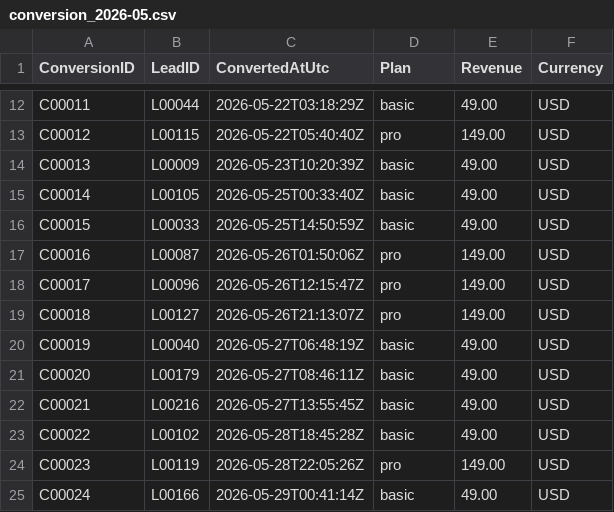
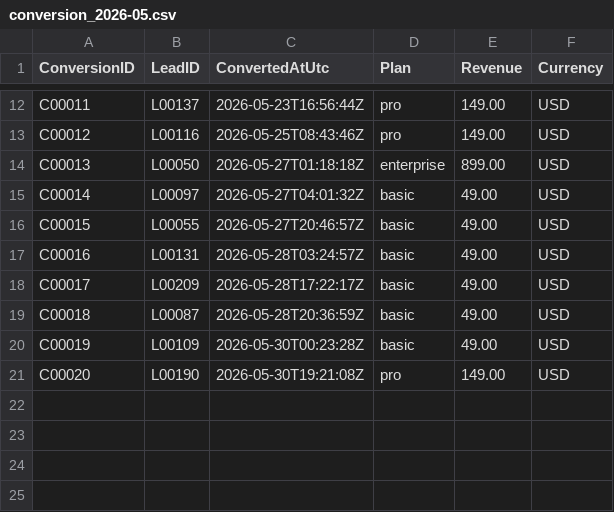
Before and after one commit to stefanie-culley/fabric_medallion, a CSV file: samples/crm/conversion/ingest_date=2026-05-31/conversion_2026-05.csv, drawn as a sheet; only a part is shown, gaps mark what is left out; the diff covers the shown part only; the diff names each change by its address in the sheet, - before the commit and + after, or states it on an @@ line.

```diff
--- a/samples/crm/conversion/ingest_date=2026-05-31/conversion_2026-05.csv
+++ b/samples/crm/conversion/ingest_date=2026-05-31/conversion_2026-05.csv
-B12 (LeadID): L00044
+B12 (LeadID): L00137
-C12 (ConvertedAtUtc): 2026-05-22T03:18:29Z
+C12 (ConvertedAtUtc): 2026-05-23T16:56:44Z
-D12 (Plan): basic
+D12 (Plan): pro
-E12 (Revenue): 49.00
+E12 (Revenue): 149.00
-B13 (LeadID): L00115
+B13 (LeadID): L00116
-C13 (ConvertedAtUtc): 2026-05-22T05:40:40Z
+C13 (ConvertedAtUtc): 2026-05-25T08:43:46Z
-B14 (LeadID): L00009
+B14 (LeadID): L00050
-C14 (ConvertedAtUtc): 2026-05-23T10:20:39Z
+C14 (ConvertedAtUtc): 2026-05-27T01:18:18Z
-D14 (Plan): basic
+D14 (Plan): enterprise
-E14 (Revenue): 49.00
+E14 (Revenue): 899.00
-B15 (LeadID): L00105
+B15 (LeadID): L00097
-C15 (ConvertedAtUtc): 2026-05-25T00:33:40Z
+C15 (ConvertedAtUtc): 2026-05-27T04:01:32Z
-B16 (LeadID): L00033
+B16 (LeadID): L00055
-C16 (ConvertedAtUtc): 2026-05-25T14:50:59Z
+C16 (ConvertedAtUtc): 2026-05-27T20:46:57Z
-B17 (LeadID): L00087
+B17 (LeadID): L00131
-C17 (ConvertedAtUtc): 2026-05-26T01:50:06Z
+C17 (ConvertedAtUtc): 2026-05-28T03:24:57Z
-D17:D19 (Plan): pro
+D17:D19 (Plan): basic
-E17:E19 (Revenue): 149.00
+E17:E19 (Revenue): 49.00
-B18 (LeadID): L00096
+B18 (LeadID): L00209
-C18 (ConvertedAtUtc): 2026-05-26T12:15:47Z
+C18 (ConvertedAtUtc): 2026-05-28T17:22:17Z
-B19 (LeadID): L00127
+B19 (LeadID): L00087
-C19 (ConvertedAtUtc): 2026-05-26T21:13:07Z
+C19 (ConvertedAtUtc): 2026-05-28T20:36:59Z
-B20 (LeadID): L00040
+B20 (LeadID): L00109
-C20 (ConvertedAtUtc): 2026-05-27T06:48:19Z
+C20 (ConvertedAtUtc): 2026-05-30T00:23:28Z
-B21 (LeadID): L00179
+B21 (LeadID): L00190
-C21 (ConvertedAtUtc): 2026-05-27T08:46:11Z
+C21 (ConvertedAtUtc): 2026-05-30T19:21:08Z
-D21 (Plan): basic
+D21 (Plan): pro
-E21 (Revenue): 49.00
+E21 (Revenue): 149.00
-row 22: C00021 | L00216 | 2026-05-27T13:55:45Z | basic | 49.00 | USD
-row 23: C00022 | L00102 | 2026-05-28T18:45:28Z | basic | 49.00 | USD
-row 24: C00023 | L00119 | 2026-05-28T22:05:26Z | pro | 149.00 | USD
-row 25: C00024 | L00166 | 2026-05-29T00:41:14Z | basic | 49.00 | USD
```
Also changed, not shown: 6 removed rows and 32 edited cells elsewhere in this file, samples/crm/conversion/ingest_date=2026-07-31/conversion_2026-07.csv, samples/crm/lead/ingest_date=2026-06-30/lead_2026-06.csv, 18 other files.
